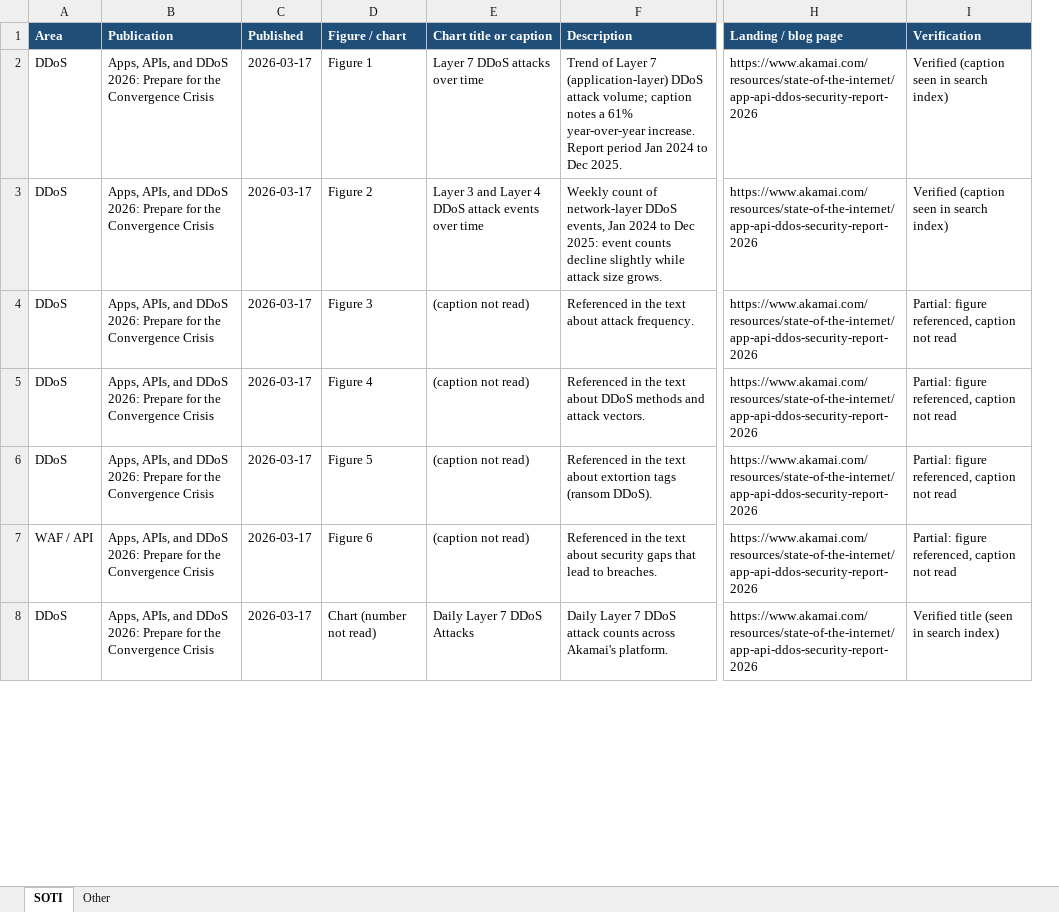
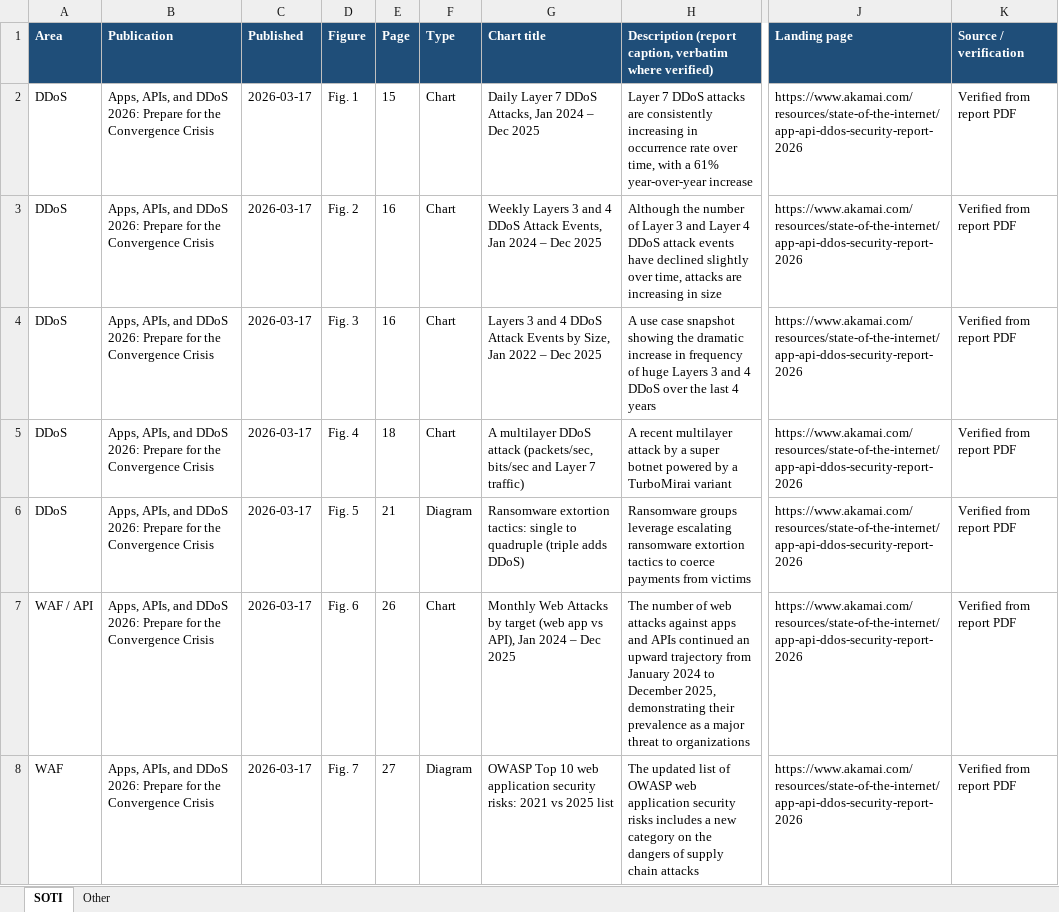
Before and after one commit to temmons/claude, an Excel workbook: akamai-2026-charts/akamai-2026-charts.xlsx, sheet SOTI, drawn as a sheet; only a part is shown, gaps mark what is left out; values as stored, in another font and other column widths than the file's, no borders; removed rows and columns are numbered as before the commit, all else as after; rows hold the shown columns only; the diff covers the shown part only; the diff names each change by its address in the sheet, - before the commit and + after, or states it on an @@ line.

```diff
--- a/akamai-2026-charts/akamai-2026-charts.xlsx (sheet SOTI)
+++ b/akamai-2026-charts/akamai-2026-charts.xlsx (sheet SOTI)
-column D (Figure / chart), rows 2-7: Figure 1 | Figure 2 | Figure 3 | Figure 4 | Figure 5 | Figure 6
-column E (Chart title or caption), rows 2-7: Layer 7 DDoS attacks over time | Layer 3 and Layer 4 DDoS attack events over time | (caption not read) | (caption not read) | (caption not read) | (caption not read)
-column F (Description), rows 2-7: Trend of Layer 7 (application-layer) DDoS attack volume; caption notes a 61% year-over-year increase. Report period Jan 2024 to Dec 2025. | Weekly count of network-layer DDoS events, Jan 2024 to Dec 2025: event counts decline slightly while attack size grows. | Referenced in the text about attack frequency. | Referenced in the text about DDoS methods and attack vectors. | Referenced in the text about extortion tags (ransom DDoS). | Referenced in the text about security gaps that lead to breaches.
+column D (Figure), rows 2-7: Fig. 1 | Fig. 2 | Fig. 3 | Fig. 4 | Fig. 5 | Fig. 6
+column E (Page), rows 2-7: 15 | 16 | 16 | 18 | 21 | 26
+column F (Type), rows 2-7: Chart | Chart | Chart | Chart | Diagram | Chart
+column G (Chart title), rows 2-7: Daily Layer 7 DDoS Attacks, Jan 2024 – Dec 2025 | Weekly Layers 3 and 4 DDoS Attack Events, Jan 2024 – Dec 2025 | Layers 3 and 4 DDoS Attack Events by Size, Jan 2022 – Dec 2025 | A multilayer DDoS attack (packets/sec, bits/sec and Layer 7 traffic) | Ransomware extortion tactics: single to quadruple (triple adds DDoS) | Monthly Web Attacks by target (web app vs API), Jan 2024 – Dec 2025
+column H, rows 1-7: Description (report caption, verbatim where verified) | Layer 7 DDoS attacks are consistently increasing in occurrence rate over time, with a 61% year-over-year increase | Although the number of Layer 3 and Layer 4 DDoS attack events have declined slightly over time, attacks are increasing in size | A use case snapshot showing the dramatic increase in frequency of huge Layers 3 and 4 DDoS over the last 4 years | A recent multilayer attack by a super botnet powered by a TurboMirai variant | Ransomware groups leverage escalating ransomware extortion tactics to coerce payments from victims | The number of web attacks against apps and APIs continued an upward trajectory from January 2024 to December 2025, demonstrating their prevalence as a major threat to organizations
-column I (Verification), rows 2-7: Verified (caption seen in search index) | Verified (caption seen in search index) | Partial: figure referenced, caption not read | Partial: figure referenced, caption not read | Partial: figure referenced, caption not read | Partial: figure referenced, caption not read
+column K (Source / verification), rows 2-7: all Verified from report PDF
-J1: Landing / blog page
+J1: Landing page
@@ row 8 moved to row 15: DDoS @@
+row 8: WAF | Apps, APIs, and DDoS 2026: Prepare for the Convergence Crisis | 2026-03-17 | Fig. 7 | 27 | Diagram | OWASP Top 10 web application security risks: 2021 vs 2025 list | The updated list of OWASP web application security risks includes a new category on the dangers of supply chain attacks | https://www.akamai.com/resources/state-of-the-internet/app-api-ddos-security-report-2026 | Verified from report PDF
```
Also changed, not shown: 65 added rows, 1 moved row and 15 edited cells elsewhere in this sheet, 1 other file.
